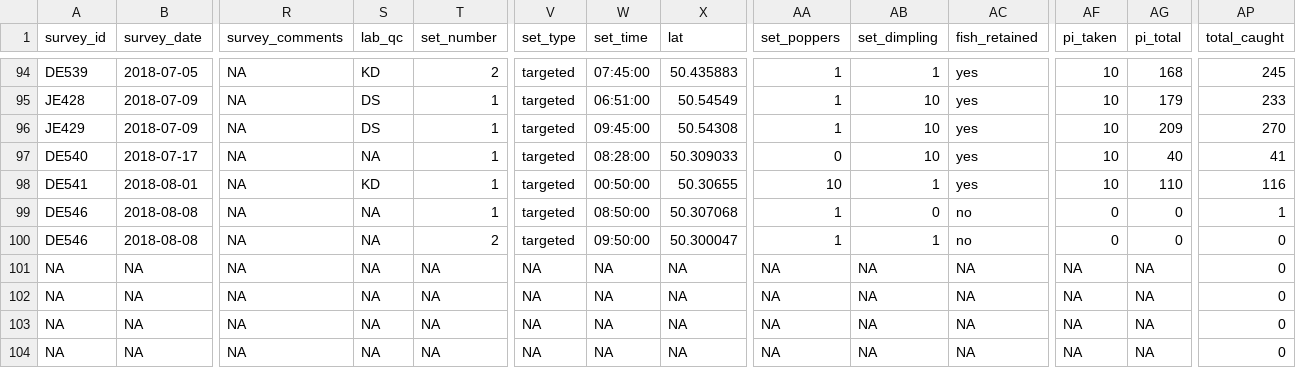
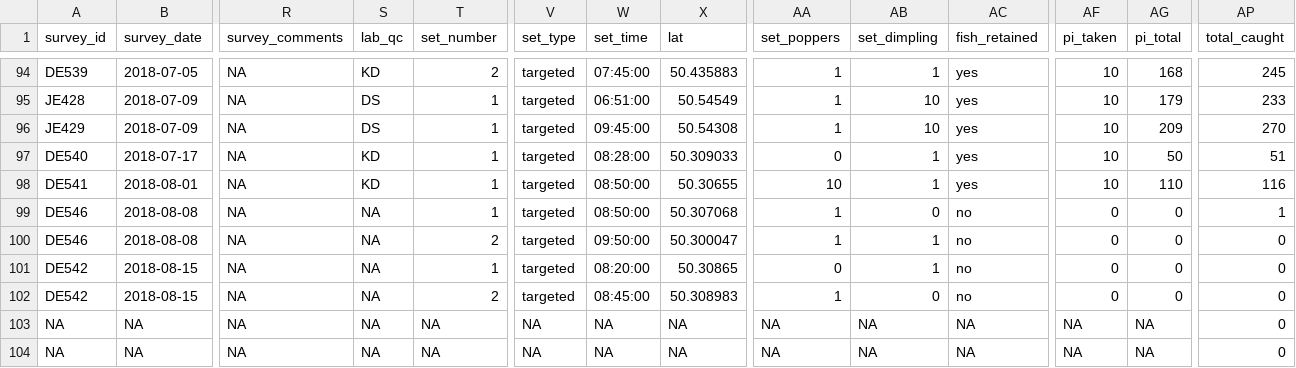
Before and after one commit to HakaiInstitute/juvenile-salmon, a CSV file: Internal Reports/End of Field Season Reports/Raw Data/survey_seines_2018.csv, drawn as a sheet; only a part is shown, gaps mark what is left out; removed rows and columns are numbered as before the commit, all else as after; rows hold the shown columns only; the diff names each change by its address in the sheet, - before the commit and + after, or states it on an @@ line.

```diff
--- a/Internal Reports/End of Field Season Reports/Raw Data/survey_seines_2018.csv
+++ b/Internal Reports/End of Field Season Reports/Raw Data/survey_seines_2018.csv
-S97 (lab_qc): NA
+S97 (lab_qc): KD
-AB97 (set_dimpling): 10
+AB97 (set_dimpling): 1
-AG97 (pi_total): 40
+AG97 (pi_total): 50
-AP97 (total_caught): 41
+AP97 (total_caught): 51
-W98 (set_time): 00:50:00
+W98 (set_time): 08:50:00
-row 101: NA | NA | NA | NA | NA | NA | NA | NA | NA | NA | NA | NA | NA | 0
-row 102: NA | NA | NA | NA | NA | NA | NA | NA | NA | NA | NA | NA | NA | 0
+row 101: DE542 | 2018-08-15 | NA | NA | 1 | targeted | 08:20:00 | 50.30865 | 0 | 1 | no | 0 | 0 | 0
+row 102: DE542 | 2018-08-15 | NA | NA | 2 | targeted | 08:45:00 | 50.308983 | 1 | 0 | no | 0 | 0 | 0
```
Also changed, not shown: Internal Reports/End of Field Season Reports/Raw Data/packages.csv, Internal Reports/End of Field Season Reports/Raw Data/sealice_field_2018.csv, 3 other files.
